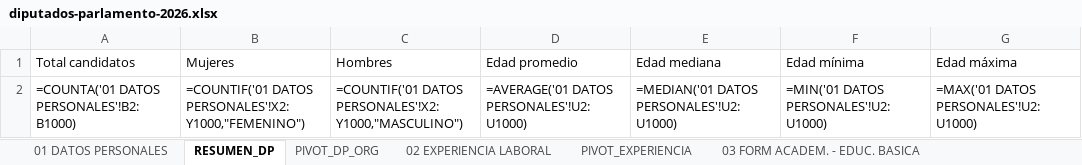
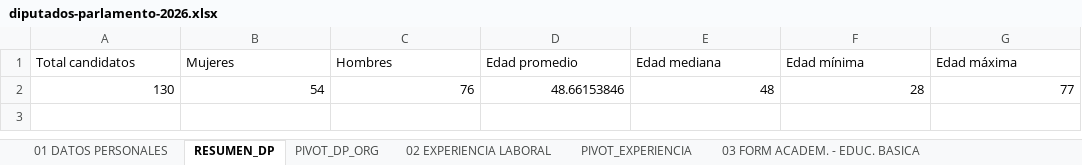
Before and after one commit to nuevasnarrativasec/congreso-2026, an Excel workbook: data/diputados-parlamento-2026.xlsx, sheet RESUMEN_DP, drawn as a sheet; values as stored, in another font and other column widths than the file's, no borders; formulas without a stored value are shown as written; removed rows and columns are numbered as before the commit, all else as after; the diff names each change by its address in the sheet, - before the commit and + after, or states it on an @@ line.

```diff
--- a/data/diputados-parlamento-2026.xlsx (sheet RESUMEN_DP)
+++ b/data/diputados-parlamento-2026.xlsx (sheet RESUMEN_DP)
-row 2: =COUNTA('01 DATOS PERSONALES'!B2:B1000) | =COUNTIF('01 DATOS PERSONALES'!X2:Y1000,"FEMENINO") | =COUNTIF('01 DATOS PERSONALES'!X2:Y1000,"MASCULINO") | =AVERAGE('01 DATOS PERSONALES'!U2:U1000) | =MEDIAN('01 DATOS PERSONALES'!U2:U1000) | =MIN('01 DATOS PERSONALES'!U2:U1000) | =MAX('01 DATOS PERSONALES'!U2:U1000)
+row 2: 130 | 54 | 76 | 48.66153846 | 48 | 28 | 77
```
Also changed, not shown: sheet 02 EXPERIENCIA LABORAL, sheet 08 INGRESOS, sheet 01 DATOS PERSONALES, sheet 03 FORM. ACADEM. - POSGRADO, sheet Pivot Table 5, sheet 08 BIEN INMUEBLE, 16 more sheets, hidden cells, data/senadores-parlamento-2026.xlsx, 30 other files.
